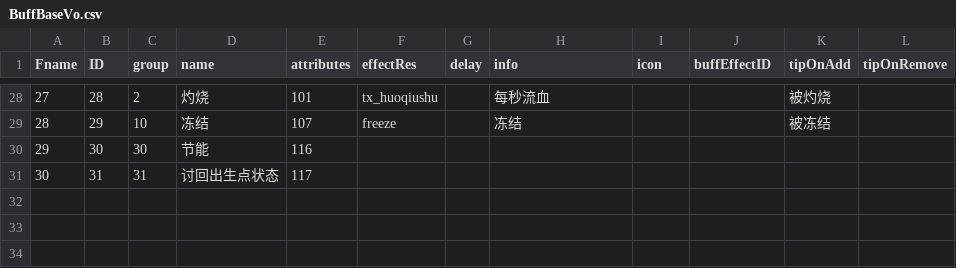
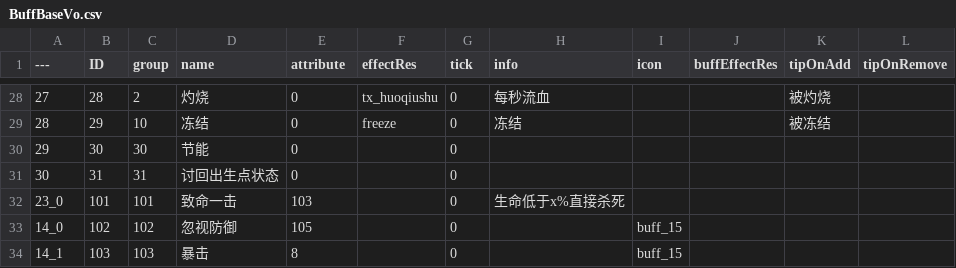
Before and after one commit to jackie2009/ue5_basic_tps, a CSV file: DataTableSrouce/BuffBaseVo.csv, drawn as a sheet; only a part is shown, gaps mark what is left out; the diff covers the shown part only; the diff names each change by its address in the sheet, - before the commit and + after, or states it on an @@ line.

```diff
--- a/DataTableSrouce/BuffBaseVo.csv
+++ b/DataTableSrouce/BuffBaseVo.csv
@@ column A (---) renumbered in row 1 @@
-E1: attributes
+E1: attribute
-G1: delay
+G1: tick
-J1: buffEffectID
+J1: buffEffectRes
-E28 (attribute): 101
+E28 (attribute): 0
-G28:G31 (tick): (empty)
+G28:G31 (tick): 0
-E29 (attribute): 107
+E29 (attribute): 0
-E30 (attribute): 116
+E30 (attribute): 0
-E31 (attribute): 117
+E31 (attribute): 0
+row 32: 23_0 | 101 | 101 | 致命一击 | 103 |  | 0 | 生命低于x%直接杀死
+row 33: 14_0 | 102 | 102 | 忽视防御 | 105 |  | 0 |  | buff_15
+row 34: 14_1 | 103 | 103 | 暴击 | 8 |  | 0 |  | buff_15
```
Also changed, not shown: 56 edited cells elsewhere in this file, 22 other files.
